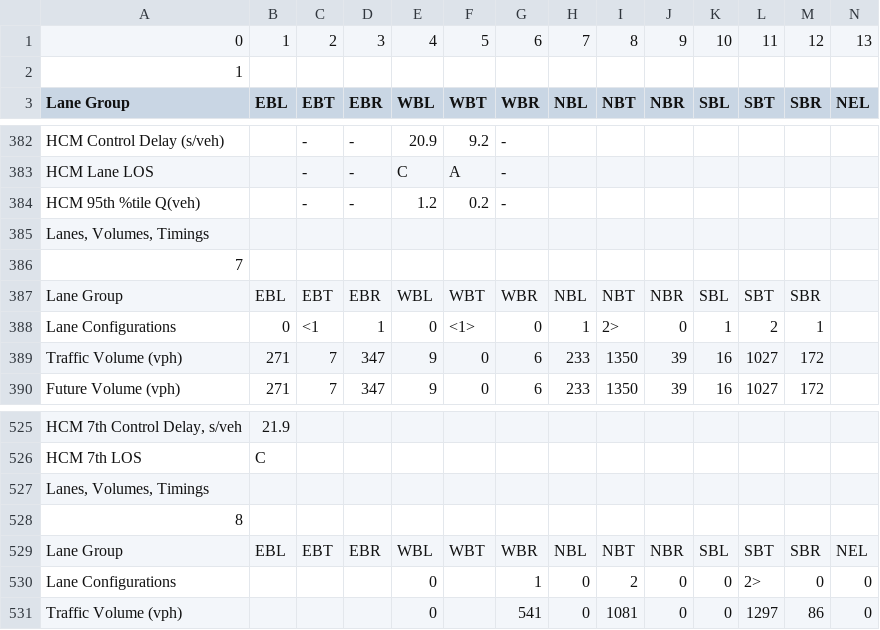
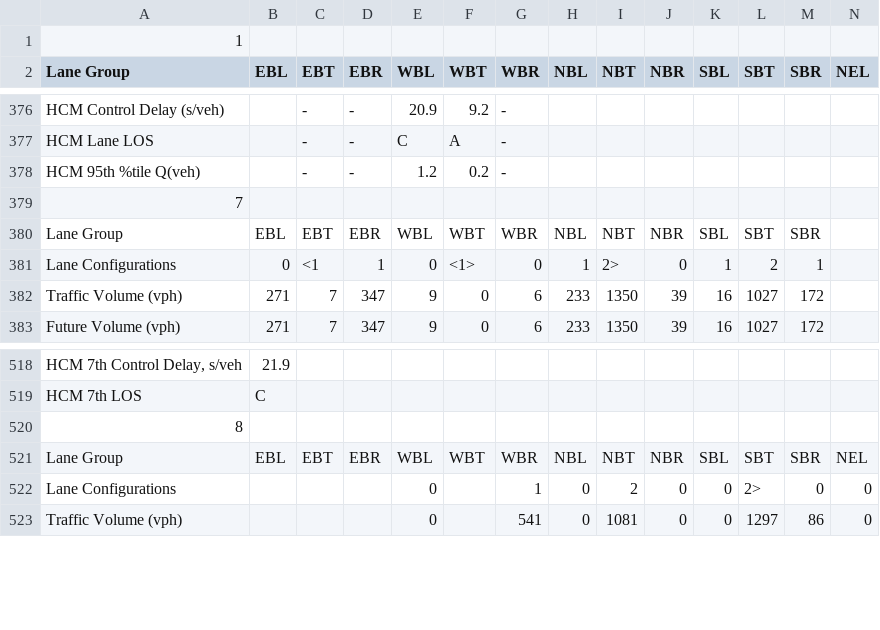
Before and after one commit to deringar/Synchro-Automation, a CSV file: test-report-1.csv, drawn as a sheet; only a part is shown, gaps mark what is left out; rows hold the shown columns only; the diff covers the shown part only; the diff names each change by its address in the sheet, - before the commit and + after, or states it on an @@ line.

```diff
--- a/test-report-1.csv
+++ b/test-report-1.csv
-row 1: 0 | 1 | 2 | 3 | 4 | 5 | 6 | 7 | 8 | 9 | 10 | 11 | 12 | 13
-row 385: Lanes, Volumes, Timings
-row 527: Lanes, Volumes, Timings
```
Also changed, not shown: 5 removed rows elsewhere in this file, test-awsc.csv, test-report-2.csv, 7 other files.
